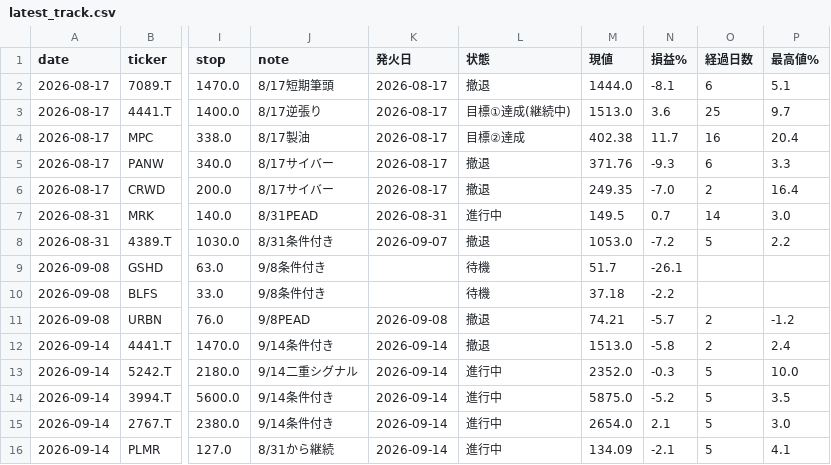
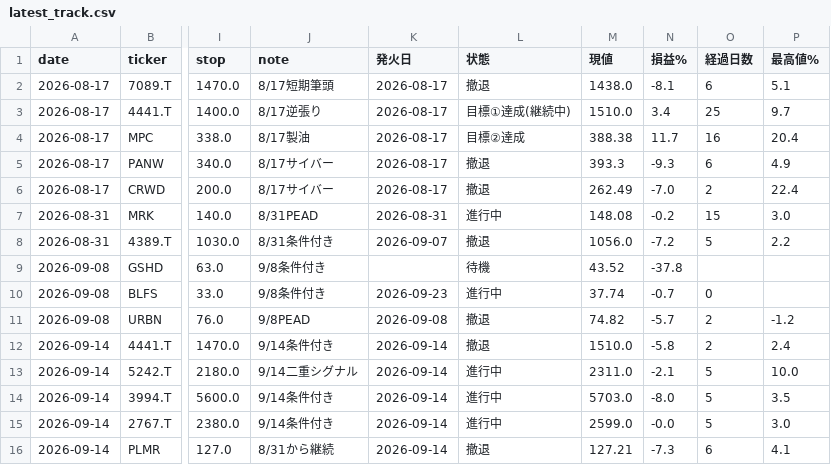
Before and after one commit to su402011-hash/high52-scanner, a CSV file: outputs/latest_track.csv, drawn as a sheet; only a part is shown, gaps mark what is left out; the diff covers the shown part only; the diff names each change by its address in the sheet, - before the commit and + after, or states it on an @@ line.

```diff
--- a/outputs/latest_track.csv
+++ b/outputs/latest_track.csv
-M2 (現値): 1444.0
+M2 (現値): 1438.0
-M3 (現値): 1513.0
+M3 (現値): 1510.0
-N3 (損益%): 3.6
+N3 (損益%): 3.4
-M4 (現値): 402.38
+M4 (現値): 388.38
-M5 (現値): 371.76
+M5 (現値): 393.3
-P5 (最高値%): 3.3
+P5 (最高値%): 4.9
-M6 (現値): 249.35
+M6 (現値): 262.49
-P6 (最高値%): 16.4
+P6 (最高値%): 22.4
-M7 (現値): 149.5
+M7 (現値): 148.08
-N7 (損益%): 0.7
+N7 (損益%): -0.2
-O7 (経過日数): 14
+O7 (経過日数): 15
-M8 (現値): 1053.0
+M8 (現値): 1056.0
-M9 (現値): 51.7
+M9 (現値): 43.52
-N9 (損益%): -26.1
+N9 (損益%): -37.8
-K10 (発火日): (empty)
+K10 (発火日): 2026-09-23
-L10 (状態): 待機
+L10 (状態): 進行中
-M10 (現値): 37.18
+M10 (現値): 37.74
-N10 (損益%): -2.2
+N10 (損益%): -0.7
-O10 (経過日数): (empty)
+O10 (経過日数): 0
-M11 (現値): 74.21
+M11 (現値): 74.82
-M12 (現値): 1513.0
+M12 (現値): 1510.0
-M13 (現値): 2352.0
+M13 (現値): 2311.0
-N13 (損益%): -0.3
+N13 (損益%): -2.1
-M14 (現値): 5875.0
+M14 (現値): 5703.0
-N14 (損益%): -5.2
+N14 (損益%): -8.0
-M15 (現値): 2654.0
+M15 (現値): 2599.0
-N15 (損益%): 2.1
+N15 (損益%): -0.0
-L16 (状態): 進行中
+L16 (状態): 撤退
-M16 (現値): 134.09
+M16 (現値): 127.21
-N16 (損益%): -2.1
+N16 (損益%): -7.3
-O16 (経過日数): 5
+O16 (経過日数): 6
```
Also changed, not shown: 31 edited cells elsewhere in this file, outputs/2026-09-24_highs.csv, outputs/latest_highs.csv, 3 other files.
